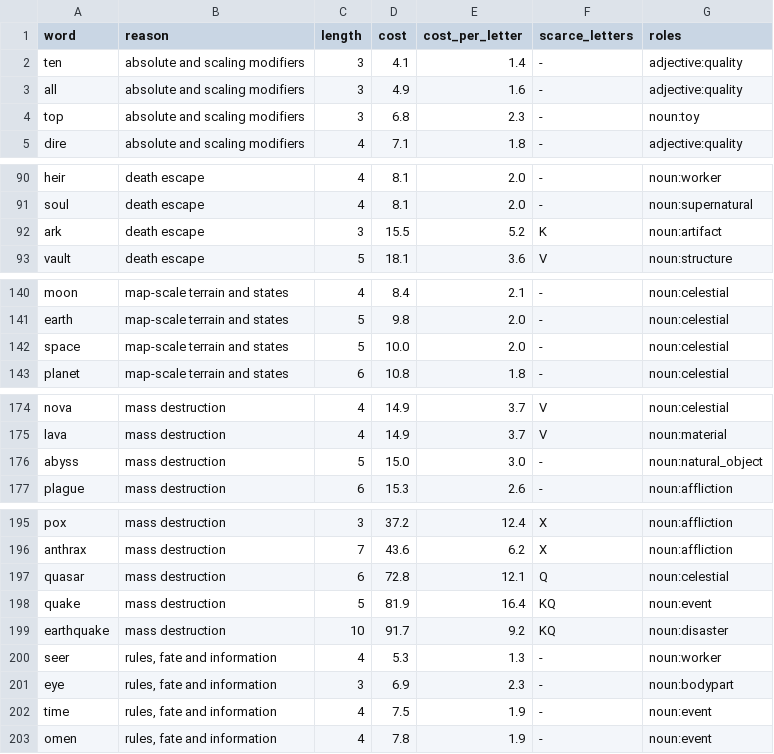
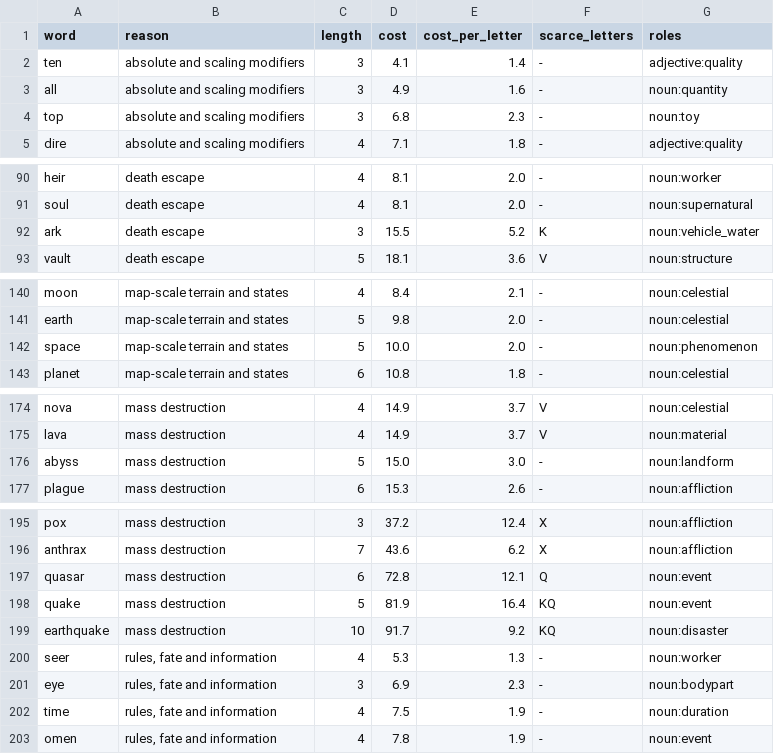
Before and after one commit to oneisnotprime/LastWord, a TSV file: data/watchlist.tsv, drawn as a sheet; only a part is shown, gaps mark what is left out; the diff covers the shown part only.

```diff
--- a/data/watchlist.tsv
+++ b/data/watchlist.tsv
@@ -2,3 +2,3 @@ word	reason	length	cost	cost_per_letter	scarce_letters	roles
 ten	absolute and scaling modifiers	3	4.1	1.4	-	adjective:quality
-all	absolute and scaling modifiers	3	4.9	1.6	-	adjective:quality
+all	absolute and scaling modifiers	3	4.9	1.6	-	noun:quantity
 top	absolute and scaling modifiers	3	6.8	2.3	-	noun:toy
@@ -91,3 +91,3 @@ heir	death escape	4	8.1	2.0	-	noun:worker
 soul	death escape	4	8.1	2.0	-	noun:supernatural
-ark	death escape	3	15.5	5.2	K	noun:artifact
+ark	death escape	3	15.5	5.2	K	noun:vehicle_water
 vault	death escape	5	18.1	3.6	V	noun:structure
@@ -141,3 +141,3 @@ moon	map-scale terrain and states	4	8.4	2.1	-	noun:celestial
 earth	map-scale terrain and states	5	9.8	2.0	-	noun:celestial
-space	map-scale terrain and states	5	10.0	2.0	-	noun:celestial
+space	map-scale terrain and states	5	10.0	2.0	-	noun:phenomenon
 planet	map-scale terrain and states	6	10.8	1.8	-	noun:celestial
@@ -175,3 +175,3 @@ nova	mass destruction	4	14.9	3.7	V	noun:celestial
 lava	mass destruction	4	14.9	3.7	V	noun:material
-abyss	mass destruction	5	15.0	3.0	-	noun:natural_object
+abyss	mass destruction	5	15.0	3.0	-	noun:landform
 plague	mass destruction	6	15.3	2.6	-	noun:affliction
@@ -196,3 +196,3 @@ pox	mass destruction	3	37.2	12.4	X	noun:affliction
 anthrax	mass destruction	7	43.6	6.2	X	noun:affliction
-quasar	mass destruction	6	72.8	12.1	Q	noun:celestial
+quasar	mass destruction	6	72.8	12.1	Q	noun:event
 quake	mass destruction	5	81.9	16.4	KQ	noun:event
@@ -201,3 +201,3 @@ seer	rules, fate and information	4	5.3	1.3	-	noun:worker
 eye	rules, fate and information	3	6.9	2.3	-	noun:bodypart
-time	rules, fate and information	4	7.5	1.9	-	noun:event
+time	rules, fate and information	4	7.5	1.9	-	noun:duration
 omen	rules, fate and information	4	7.8	1.9	-	noun:event
```
Also changed, not shown: 4 edited cells elsewhere in this file, data/demo_candidates.tsv, 45 other files.
